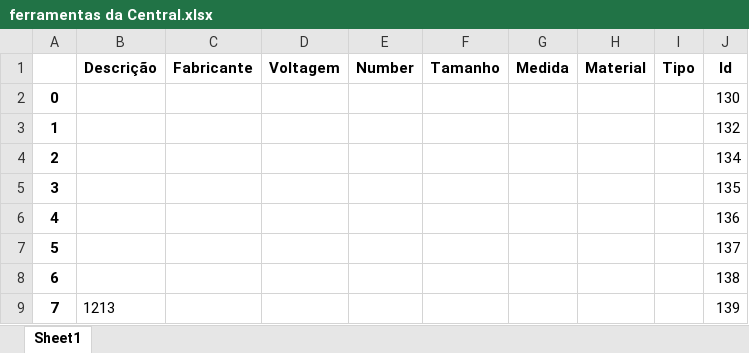
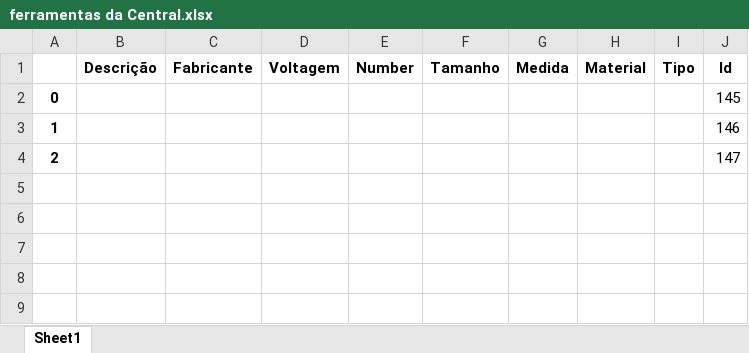
Before and after one commit to Bysmuto/Projeto-Estacio-Central, an Excel workbook: ferramentas da Central.xlsx, sheet Sheet1, drawn as a sheet; values as stored, in another font and other column widths than the file's, no borders; the diff names each change by its address in the sheet, - before the commit and + after, or states it on an @@ line.

```diff
--- a/ferramentas da Central.xlsx (sheet Sheet1)
+++ b/ferramentas da Central.xlsx (sheet Sheet1)
-J2: 130
+J2: 145
-J3: 132
+J3: 146
-J4: 134
+J4: 147
-row 5: 3 |  |  |  |  |  |  |  |  | 135
-row 6: 4 |  |  |  |  |  |  |  |  | 136
-row 7: 5 |  |  |  |  |  |  |  |  | 137
-row 8: 6 |  |  |  |  |  |  |  |  | 138
-row 9: 7 | 1213 |  |  |  |  |  |  |  | 139
```
Also changed, not shown: 7 other files.
